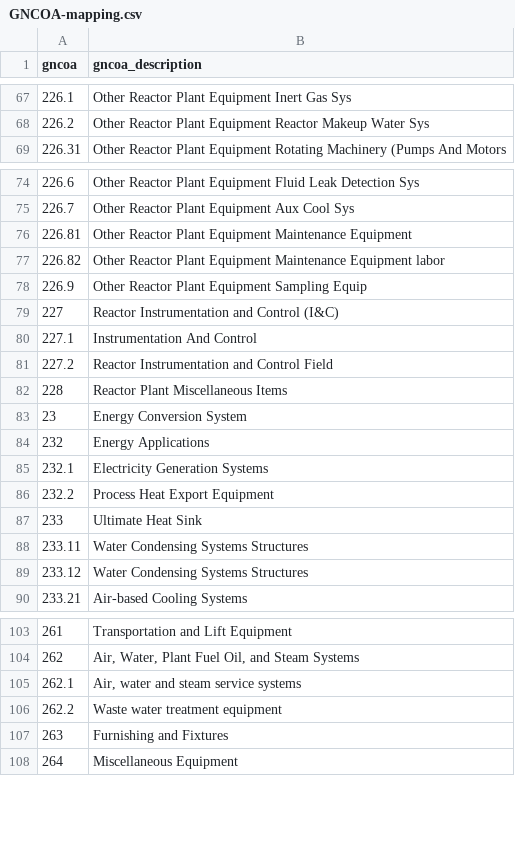
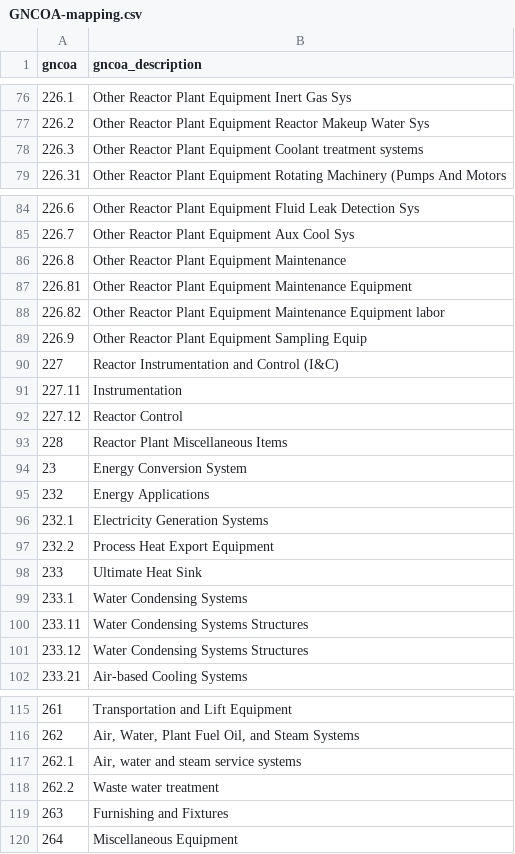
Before and after one commit to accert-dev/ACCERT, a CSV file: tutorial/ref_tables/GNCOA-mapping.csv, drawn as a sheet; only a part is shown, gaps mark what is left out; the diff covers the shown part only.

```diff
--- a/tutorial/ref_tables/GNCOA-mapping.csv
+++ b/tutorial/ref_tables/GNCOA-mapping.csv
@@ -68,2 +77,3 @@ gncoa,gncoa_description
 226.2,Other Reactor Plant Equipment Reactor Makeup Water Sys
+226.3,Other Reactor Plant Equipment Coolant treatment systems
 226.31,Other Reactor Plant Equipment Rotating Machinery (Pumps And Motors
@@ -75,2 +85,3 @@ gncoa,gncoa_description
 226.7,Other Reactor Plant Equipment Aux Cool Sys
+226.8,Other Reactor Plant Equipment Maintenance
 226.81,Other Reactor Plant Equipment Maintenance Equipment
@@ -79,4 +90,4 @@ gncoa,gncoa_description
 227,Reactor Instrumentation and Control (I&C)
-227.1,Instrumentation And Control
-227.2,Reactor Instrumentation and Control Field
+227.11,Instrumentation
+227.12,Reactor Control
 228,Reactor Plant Miscellaneous Items
@@ -87,2 +98,3 @@ gncoa,gncoa_description
 233,Ultimate Heat Sink
+233.1,Water Condensing Systems
 233.11,Water Condensing Systems Structures
@@ -105,3 +117,3 @@ gncoa,gncoa_description
 262.1,"Air, water and steam service systems"
-262.2,Waste water treatment equipment
+262.2,Waste water treatment
 263,Furnishing and Fixtures
```
Also changed, not shown: 9 added rows elsewhere in this file, tutorial/ref_tables/PWR12-BE_accounts.csv, tutorial/ref_tables/fusion_acc.csv, 2 other files.
